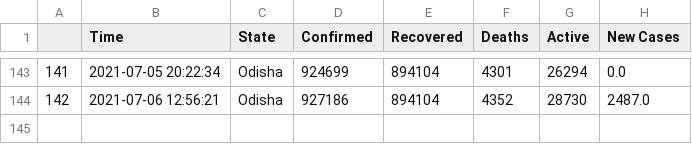
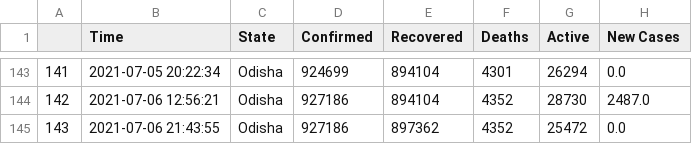
Before and after one commit to dakkshesh07/covid19_data-india-DERP, a CSV file: Odisha/data-Odisha.csv, drawn as a sheet; only a part is shown, gaps mark what is left out; the diff names each change by its address in the sheet, - before the commit and + after, or states it on an @@ line.

Commit message:
Odisha: upload updated datasets, fetched on 2021-07-06 21:43:55

```diff
--- a/Odisha/data-Odisha.csv
+++ b/Odisha/data-Odisha.csv
+row 145: 143 | 2021-07-06 21:43:55 | Odisha | 927186 | 897362 | 4352 | 25472 | 0.0
```
